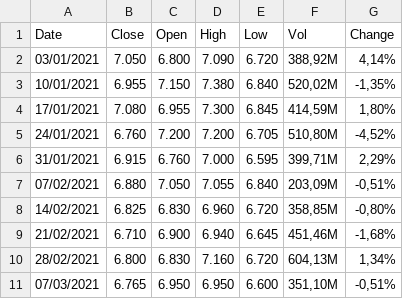
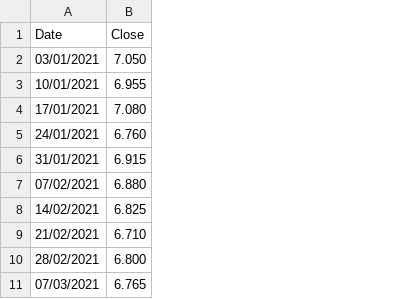
Before and after one commit to pingkanfebbe/MPDW, a CSV file: Pertemuan 1/data.csv, drawn as a sheet; only a part is shown; the diff names each change by its address in the sheet, - before the commit and + after, or states it on an @@ line.

Commit message:
Add files via upload

```diff
--- a/Pertemuan 1/data.csv
+++ b/Pertemuan 1/data.csv
-column C (Open), rows 2-11: 6.800 | 7.150 | 6.955 | 7.200 | 6.760 | 7.050 | 6.830 | 6.900 | 6.830 | 6.950
-column D (High), rows 2-11: 7.090 | 7.380 | 7.300 | 7.200 | 7.000 | 7.055 | 6.960 | 6.940 | 7.160 | 6.950
-column E (Low), rows 2-11: 6.720 | 6.840 | 6.845 | 6.705 | 6.595 | 6.840 | 6.720 | 6.645 | 6.720 | 6.600
-column F (Vol), rows 2-11: 388,92M | 520,02M | 414,59M | 510,80M | 399,71M | 203,09M | 358,85M | 451,46M | 604,13M | 351,10M
-column G (Change), rows 2-11: 4,14% | -1,35% | 1,80% | -4,52% | 2,29% | -0,51% | -0,80% | -1,68% | 1,34% | -0,51%
```
